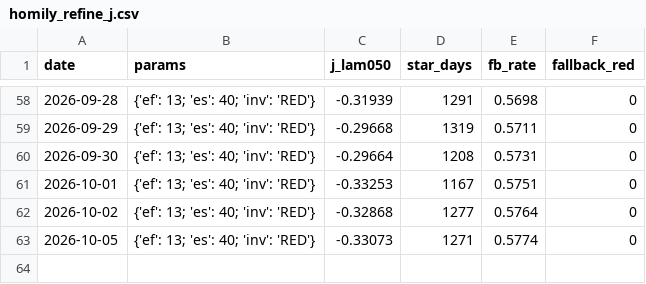
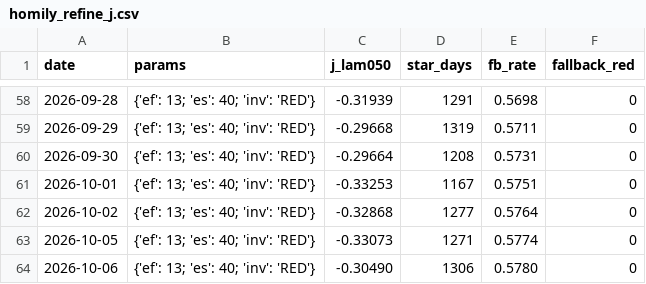
Before and after one commit to gaoyan198/homily-bot, a CSV file: homily_refine_j.csv, drawn as a sheet; only a part is shown, gaps mark what is left out.

```diff
--- a/homily_refine_j.csv
+++ b/homily_refine_j.csv
@@ -63 +63,2 @@ date,params,j_lam050,star_days,fb_rate,fallback_red
 2026-10-05,{'ef': 13; 'es': 40; 'inv': 'RED'},-0.33073,1271,0.5774,0
+2026-10-06,{'ef': 13; 'es': 40; 'inv': 'RED'},-0.30490,1306,0.5780,0
```
Also changed, not shown: homily_refine_log.csv, 4 other files.
